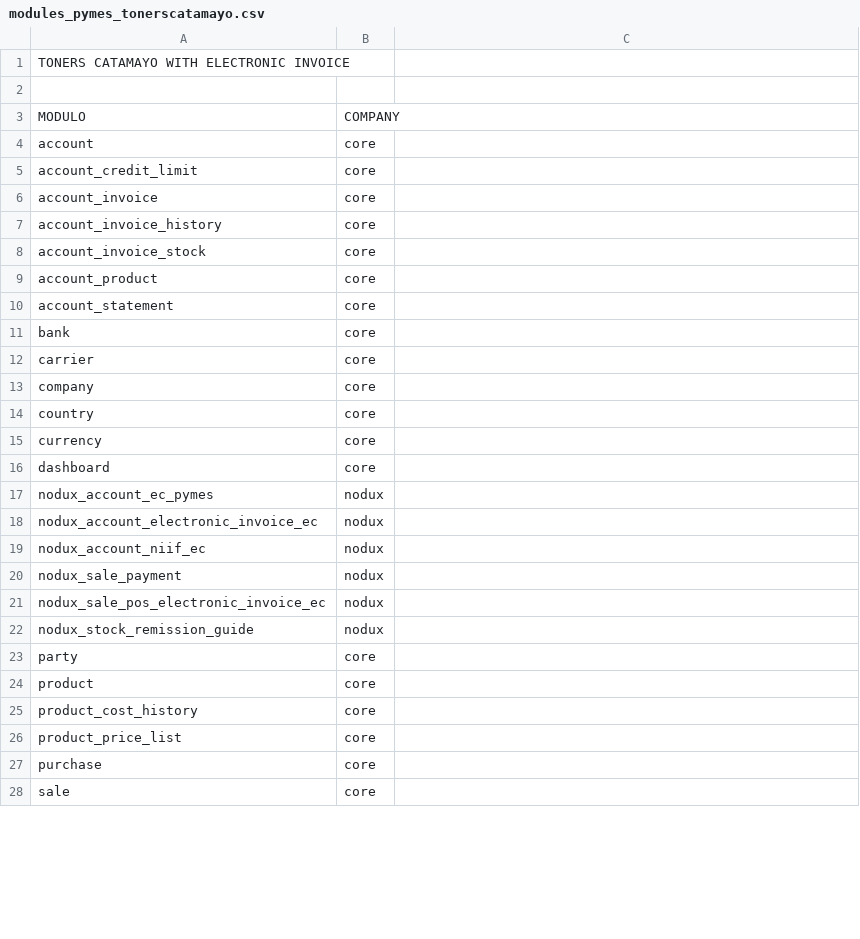
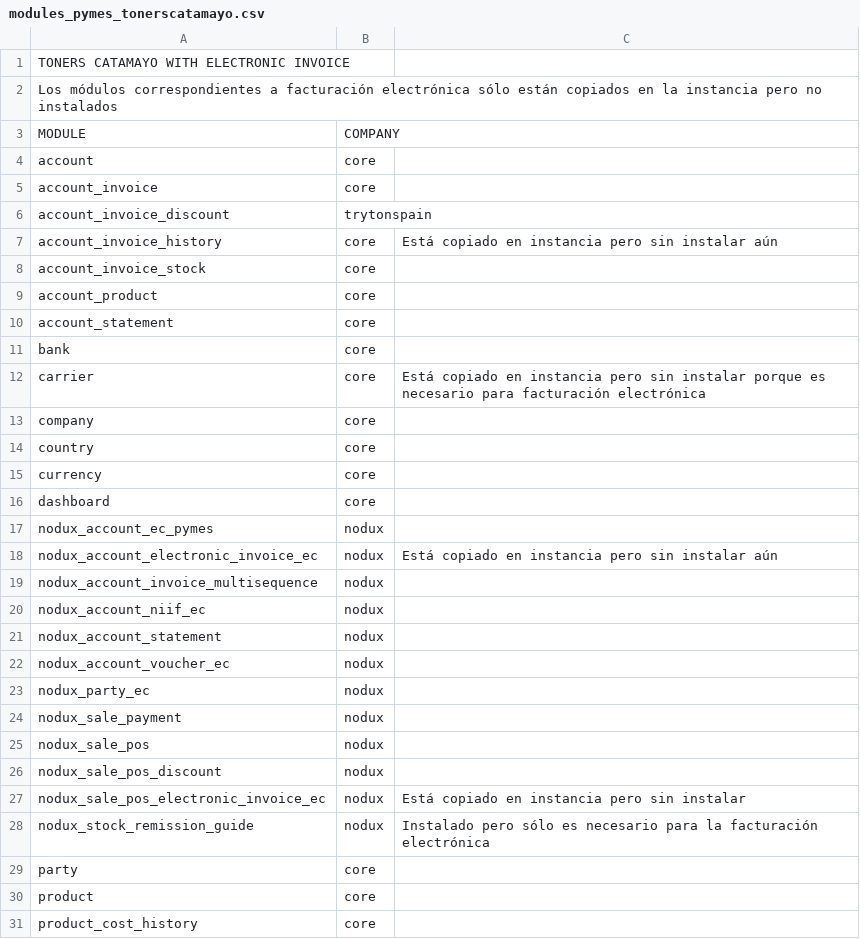
Before and after one commit to fabyc/ndx_nodux_install, a CSV file: install_nodux_clients/modules_pymes_tonerscatamayo.csv, drawn as a sheet; only a part is shown; the shorter side is filled out with more unchanged rows; the diff covers the shown part only.

Commit message:
Updated installed modules on Toners Catamayo

```diff
--- a/install_nodux_clients/modules_pymes_tonerscatamayo.csv
+++ b/install_nodux_clients/modules_pymes_tonerscatamayo.csv
@@ -2,2 +2,2 @@ TONERS CATAMAYO WITH ELECTRONIC INVOICE,
-,
-MODULO,COMPANY
+Los módulos correspondientes a facturación electrónica sólo están copiados en la instancia pero no instalados,,
+MODULE,COMPANY,
@@ -5 +4,0 @@ account,core
-account_credit_limit,core
@@ -7 +6,2 @@ account_invoice,core
-account_invoice_history,core
+account_invoice_discount,trytonspain,
+account_invoice_history,core,Está copiado en instancia pero sin instalar aún
@@ -12 +12 @@ bank,core
-carrier,core
+carrier,core,Está copiado en instancia pero sin instalar porque es necesario para facturación electrónica
@@ -18 +18,2 @@ nodux_account_ec_pymes,nodux
-nodux_account_electronic_invoice_ec,nodux
+nodux_account_electronic_invoice_ec,nodux,Está copiado en instancia pero sin instalar aún
+nodux_account_invoice_multisequence,nodux,
@@ -19,0 +21,3 @@ nodux_account_niif_ec,nodux
+nodux_account_statement,nodux,
+nodux_account_voucher_ec,nodux,
+nodux_party_ec,nodux,
@@ -21,2 +25,4 @@ nodux_sale_payment,nodux
-nodux_sale_pos_electronic_invoice_ec,nodux
-nodux_stock_remission_guide,nodux
+nodux_sale_pos,nodux,
+nodux_sale_pos_discount,nodux,
+nodux_sale_pos_electronic_invoice_ec,nodux,Está copiado en instancia pero sin instalar
+nodux_stock_remission_guide,nodux,Instalado pero sólo es necesario para la facturación electrónica
```
Also changed, not shown: 2 added rows and 1 removed row elsewhere in this file, 1 other file.
